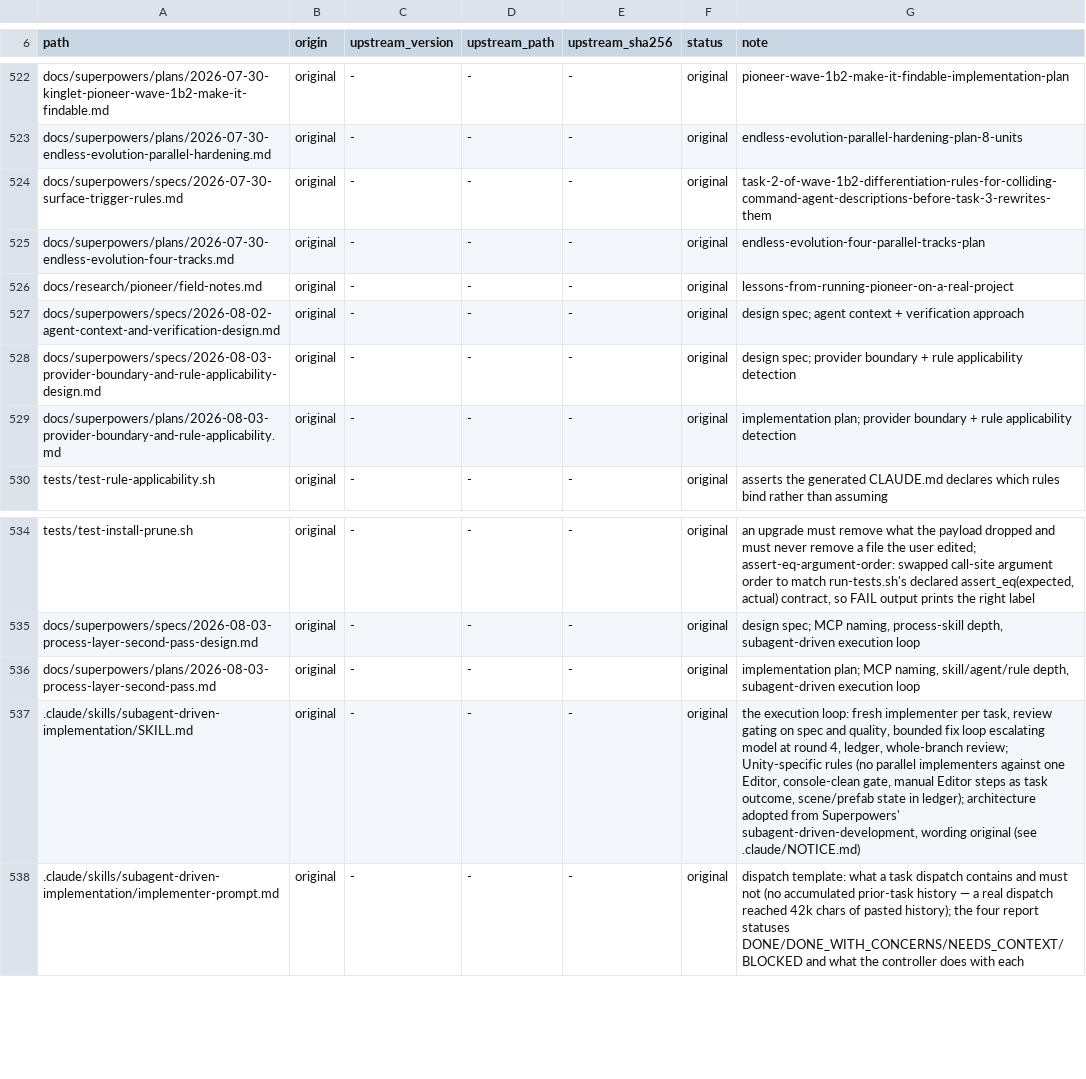
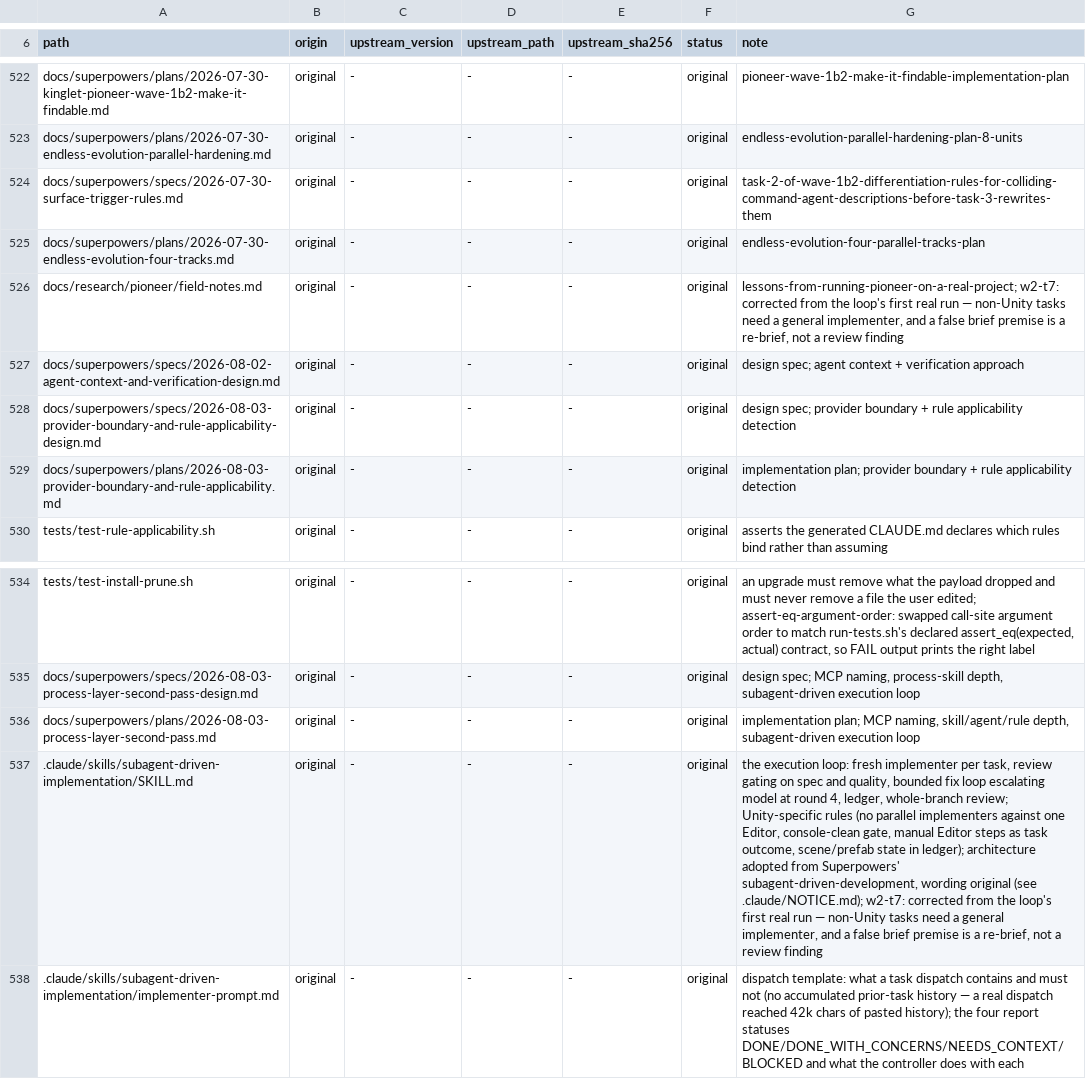
Before and after one commit to OmerZeyveli/kinglet-unity, a TSV file: provenance.tsv, drawn as a sheet; only a part is shown, gaps mark what is left out; the diff names each change by its address in the sheet, - before the commit and + after, or states it on an @@ line.

Commit message:
docs(loop): correct the execution loop from its first real run
Ran the loop once, for real, on a task measured rather than picked from
a list: assert_eq in tests/run-tests.sh declares (expected, actual), and
across 141 call sites 58 passed the expectation first and 33 passed it
second — so a third of the suite appeared to print its failure labels
backwards, and this wave read those labels six times to confirm a guard
fired.

Three findings, written up as field note 88, negative ones first.

1. The brief's premise was false and the loop has no step for that.
   There is no single helper: seven test files define their own local
   assert_eq that shadows the exported one, with the OPPOSITE contract
   under the same name. The 58/33 split was two conventions, not
   sloppiness. The implementer changed 49 call sites on the brief's
   premise, caught it by probing a failure in a worktree, and reverted
   29. A review would have seen a tidy consistent diff and approved it.
   A brief carries the controller's authority, which makes it the more
   dangerous of the two documents to be wrong — so a false premise is a
   re-brief, not a fix-loop finding, and the ledger records the old
   brief as withdrawn rather than completed.

2. Both roles were hardcoded to Unity agents. A Unity project's plan
   routinely contains build scripts, CI, editor tooling and docs, and
   routing those to an agent that writes C# and drives the Editor
   measures the dispatch rather than the task.

3. The intended trial subject had already been fixed by an earlier task
   in the same wave. Picking a subject from a list written before the
   wave is how you measure the wrong thing.

What it got right and what should never be trimmed: "verify by making a
failure happen, not by reading the diff." That instruction is what
caught finding 1.

Parked with a ruling: two assert_eq contracts under one name is real and
unfixed. Not load-bearing — the suite is green and every assertion
compares the right two values; only the labels in seven files read
against the runner's convention. Fixing it means changing seven function
definitions and re-inverting the call sites that match them, which is
the same failure mode that just bit this trial. Recorded in field note
88 rather than a ledger that gets deleted, because the next person to
touch a test helper here needs to know assert_eq means two different
things depending on the file.

```diff
--- a/provenance.tsv
+++ b/provenance.tsv
-G526 (note): lessons-from-running-pioneer-on-a-real-project
+G526 (note): lessons-from-running-pioneer-on-a-real-project; w2-t7: corrected from the loop's first real run — non-Unity tasks need a general implementer, and a false brief premise is a re-brief, not a review finding
-G537 (note): …original (see .claude/NOTICE.md)
+G537 (note): …original (see .claude/NOTICE.md); w2-t7: corrected from the loop's first real run — non-Unity tasks need a general implementer, and a false brief premise is a re-brief, not a review finding
```
Also changed, not shown: 2 other files.
